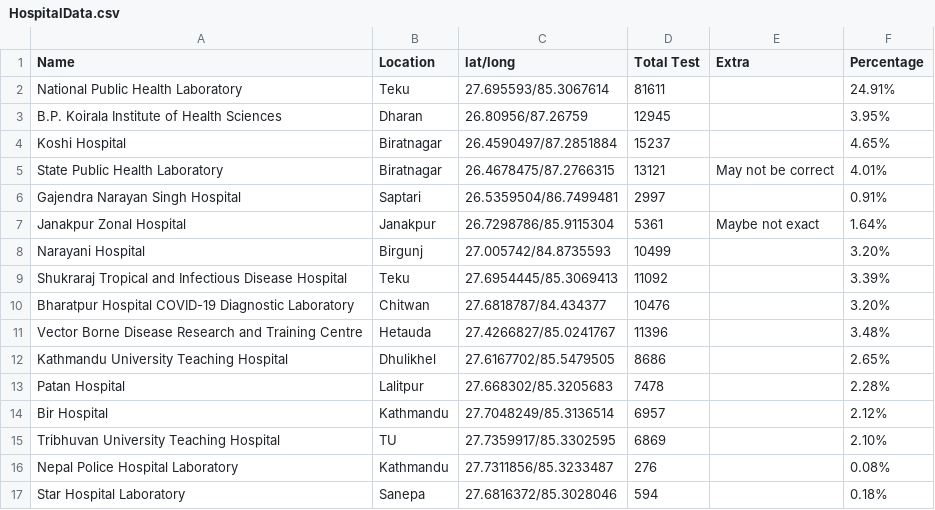
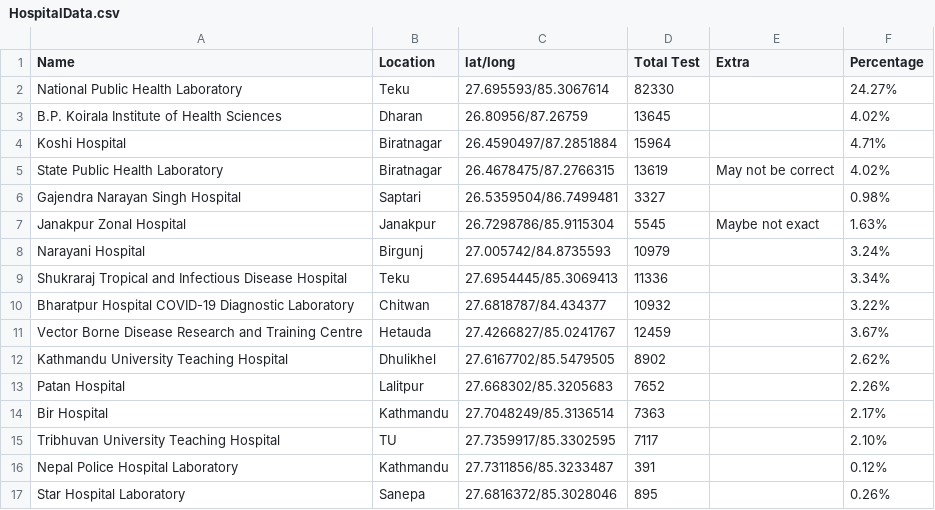
Before and after one commit to sasankthapa/nepalCOVIDlocator, a CSV file: datascripts/csvs/HospitalData.csv, drawn as a sheet; only a part is shown; the diff covers the shown part only.

```diff
--- a/datascripts/csvs/HospitalData.csv
+++ b/datascripts/csvs/HospitalData.csv
@@ -1,17 +1,17 @@
 Name,Location,lat/long,Total Test,Extra,Percentage
-National Public Health Laboratory,Teku,27.695593/85.3067614,81611,,24.91%
-B.P. Koirala Institute of Health Sciences,Dharan,26.80956/87.26759,12945,,3.95%
-Koshi Hospital,Biratnagar,26.4590497/87.2851884,15237,,4.65%
-State Public Health Laboratory,Biratnagar,26.4678475/87.2766315,13121,May not be correct,4.01%
-Gajendra Narayan Singh Hospital,Saptari,26.5359504/86.7499481,2997,,0.91%
-Janakpur Zonal Hospital,Janakpur,26.7298786/85.9115304,5361,Maybe not exact,1.64%
-Narayani Hospital,Birgunj,27.005742/84.8735593,10499,,3.20%
-Shukraraj Tropical and Infectious Disease Hospital,Teku,27.6954445/85.3069413,11092,,3.39%
-Bharatpur Hospital COVID-19 Diagnostic Laboratory,Chitwan,27.6818787/84.434377,10476,,3.20%
-Vector Borne Disease Research and Training Centre,Hetauda,27.4266827/85.0241767,11396,,3.48%
-Kathmandu University Teaching Hospital,Dhulikhel,27.6167702/85.5479505,8686,,2.65%
-Patan Hospital,Lalitpur,27.668302/85.3205683,7478,,2.28%
-Bir Hospital,Kathmandu,27.7048249/85.3136514,6957,,2.12%
-Tribhuvan University Teaching Hospital,TU,27.7359917/85.3302595,6869,,2.10%
-Nepal Police Hospital Laboratory,Kathmandu,27.7311856/85.3233487,276,,0.08%
-Star Hospital Laboratory,Sanepa,27.6816372/85.3028046,594,,0.18%
+National Public Health Laboratory,Teku,27.695593/85.3067614,82330,,24.27%
+B.P. Koirala Institute of Health Sciences,Dharan,26.80956/87.26759,13645,,4.02%
+Koshi Hospital,Biratnagar,26.4590497/87.2851884,15964,,4.71%
+State Public Health Laboratory,Biratnagar,26.4678475/87.2766315,13619,May not be correct,4.02%
+Gajendra Narayan Singh Hospital,Saptari,26.5359504/86.7499481,3327,,0.98%
+Janakpur Zonal Hospital,Janakpur,26.7298786/85.9115304,5545,Maybe not exact,1.63%
+Narayani Hospital,Birgunj,27.005742/84.8735593,10979,,3.24%
+Shukraraj Tropical and Infectious Disease Hospital,Teku,27.6954445/85.3069413,11336,,3.34%
+Bharatpur Hospital COVID-19 Diagnostic Laboratory,Chitwan,27.6818787/84.434377,10932,,3.22%
+Vector Borne Disease Research and Training Centre,Hetauda,27.4266827/85.0241767,12459,,3.67%
+Kathmandu University Teaching Hospital,Dhulikhel,27.6167702/85.5479505,8902,,2.62%
+Patan Hospital,Lalitpur,27.668302/85.3205683,7652,,2.26%
+Bir Hospital,Kathmandu,27.7048249/85.3136514,7363,,2.17%
+Tribhuvan University Teaching Hospital,TU,27.7359917/85.3302595,7117,,2.10%
+Nepal Police Hospital Laboratory,Kathmandu,27.7311856/85.3233487,391,,0.12%
+Star Hospital Laboratory,Sanepa,27.6816372/85.3028046,895,,0.26%
```
Also changed, not shown: 23 edited cells elsewhere in this file, datascripts/csvs/dailysheet.csv, 7 other files.
